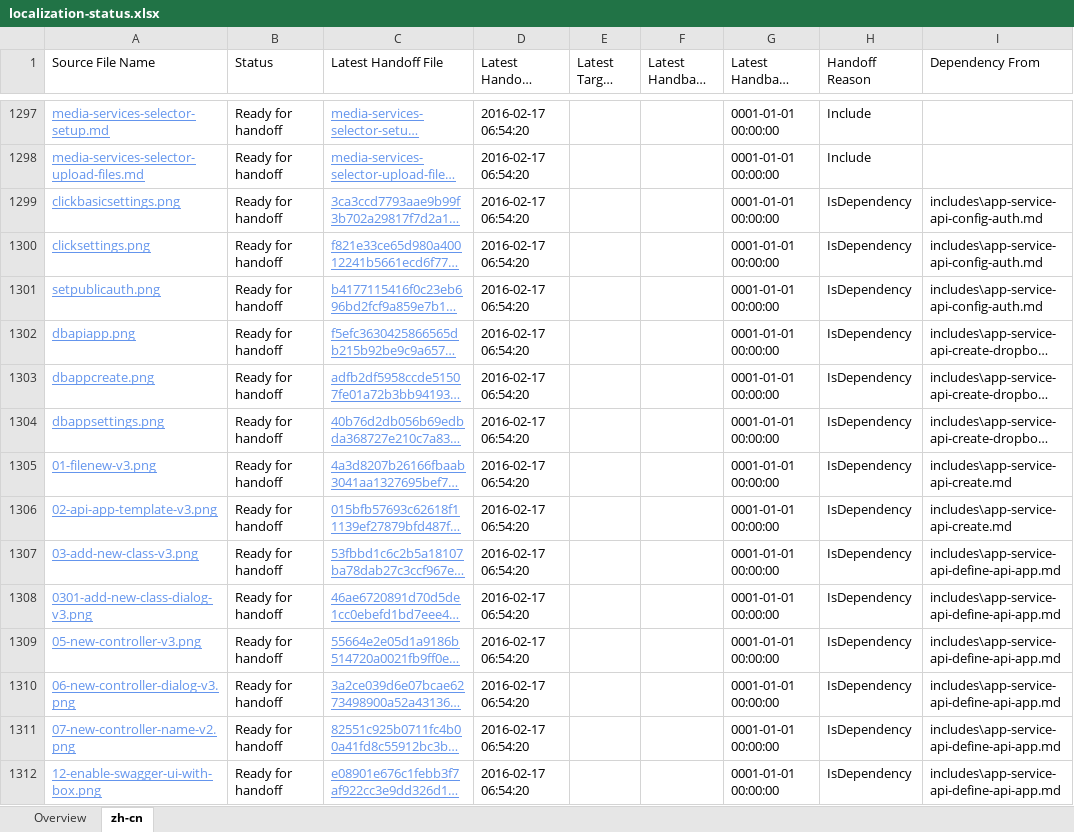
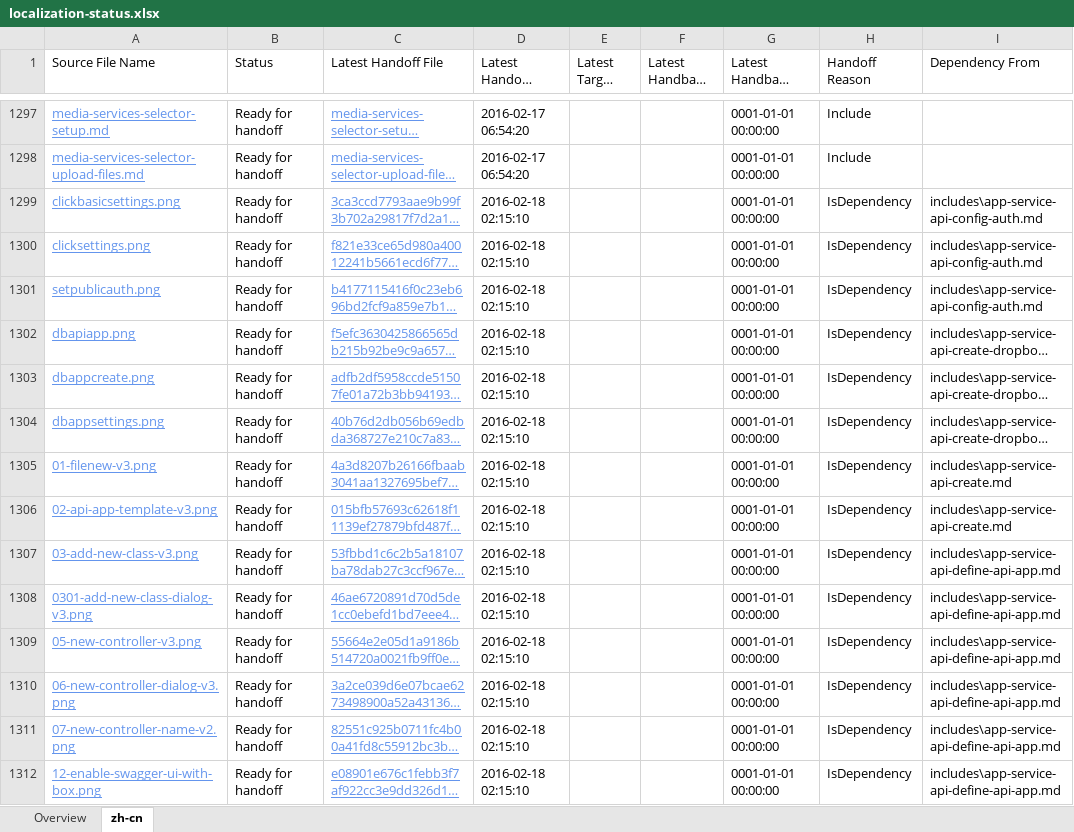
Before and after one commit to OpenLocalizationTest/azuretest.handback, an Excel workbook: ol-handback/OpenLocalizationTest/azuretest/master/localization-status.xlsx, sheet zh-cn, drawn as a sheet; only a part is shown, gaps mark what is left out; long unchanged cells end in …; values as stored, in another font and other column widths than the file's, no borders; table styles not drawn; the diff covers the shown part only; the diff names each change by its address in the sheet, - before the commit and + after, or states it on an @@ line.

Commit message:
Generate Report for Handoff

```diff
--- a/ol-handback/OpenLocalizationTest/azuretest/master/localization-status.xlsx (sheet zh-cn)
+++ b/ol-handback/OpenLocalizationTest/azuretest/master/localization-status.xlsx (sheet zh-cn)
-D1299:D1312 (Latest Handoff Datetime): 2016-02-17 06:54:20
+D1299:D1312 (Latest Handoff Datetime): 2016-02-18 02:15:10
```
Also changed, not shown: 1538 edited cells elsewhere in this sheet.
